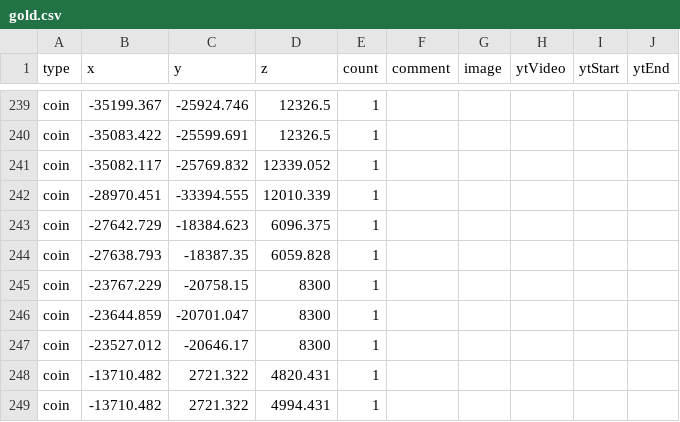
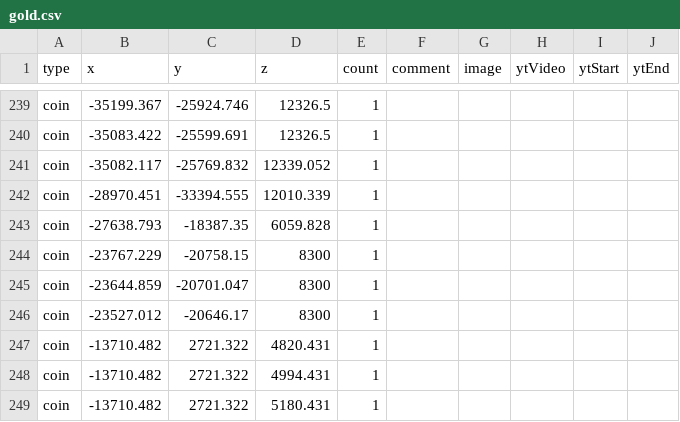
Before and after one commit to SupraGamesCommunity/map-siu, a CSV file: data/gold.csv, drawn as a sheet; only a part is shown, gaps mark what is left out; the shorter side is filled out with more unchanged rows.

```diff
--- a/data/gold.csv
+++ b/data/gold.csv
@@ -242,3 +242,2 @@ coin,-35082.117,-25769.832,12339.052,1,,,,,
 coin,-28970.451,-33394.555,12010.339,1,,,,,
-coin,-27642.729,-18384.623,6096.375,1,,,,,
 coin,-27638.793,-18387.35,6059.828,1,,,,,
```
Also changed, not shown: data/icons.csv.
